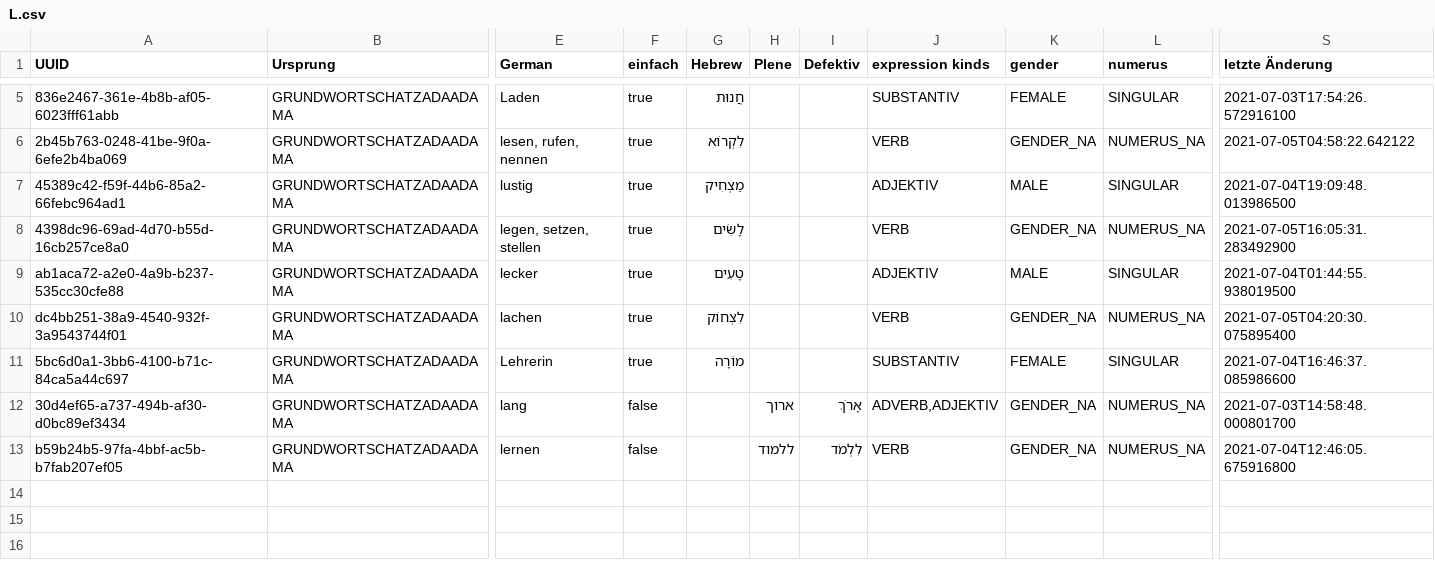
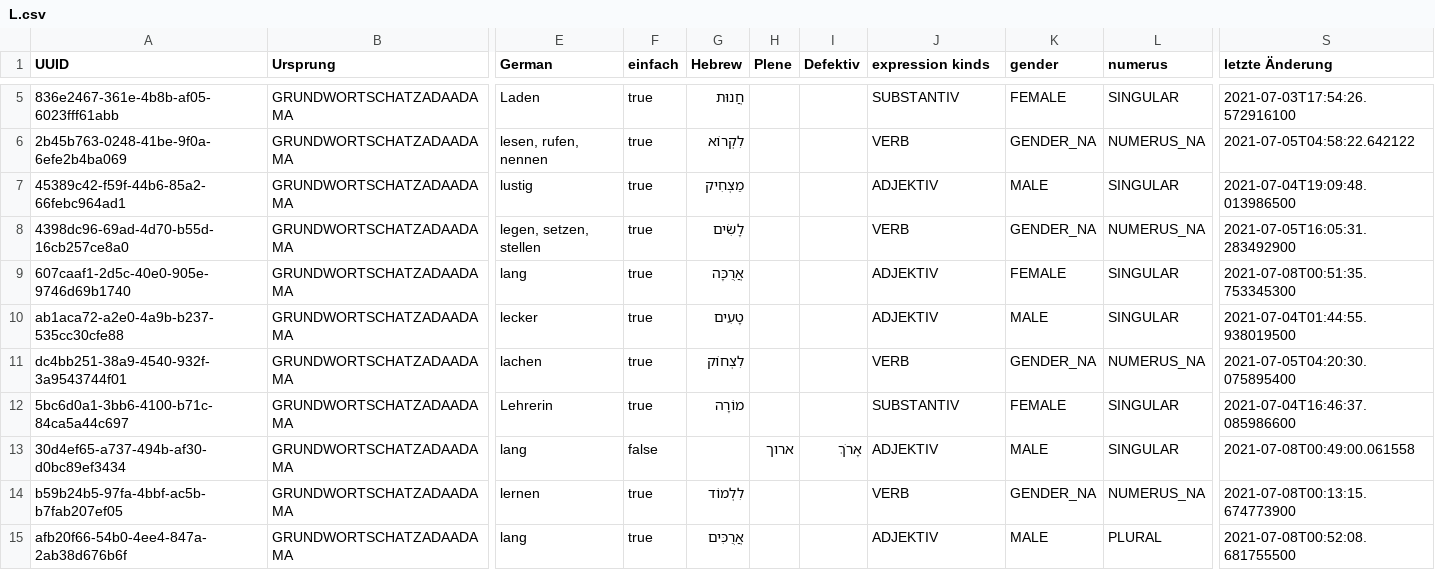
Before and after one commit to cerebrummi/trainer, a CSV file: src/main/java/vokabeltrainer/resources/vocabulary/grundwortschatz/L.csv, drawn as a sheet; only a part is shown, gaps mark what is left out; addresses are those after the commit; rows hold the shown columns only; the diff names each change by its address in the sheet, - before the commit and + after, or states it on an @@ line.

Commit message:
fix internal vocabulary

```diff
--- a/src/main/java/vokabeltrainer/resources/vocabulary/grundwortschatz/L.csv
+++ b/src/main/java/vokabeltrainer/resources/vocabulary/grundwortschatz/L.csv
+row 9: 607caaf1-2d5c-40e0-905e-9746d69b1740 | GRUNDWORTSCHATZADAADAMA | lang | true | אֲרֻכָּה |  |  | ADJEKTIV | FEMALE | SINGULAR | 2021-07-08T00:51:35.753345300
-J13 (expression kinds): ADVERB,ADJEKTIV
+J13 (expression kinds): ADJEKTIV
-K13 (gender): GENDER_NA
+K13 (gender): MALE
-L13 (numerus): NUMERUS_NA
+L13 (numerus): SINGULAR
-S13 (letzte Änderung): 2021-07-03T14:58:48.000801700
+S13 (letzte Änderung): 2021-07-08T00:49:00.061558
-F14 (einfach): false
+F14 (einfach): true
-G14 (Hebrew): (empty)
+G14 (Hebrew): לִלְמוֹד
-H14 (Plene): ללמוד
+H14 (Plene): (empty)
-I14 (Defektiv): לִלְמֹד
+I14 (Defektiv): (empty)
-S14 (letzte Änderung): 2021-07-04T12:46:05.675916800
+S14 (letzte Änderung): 2021-07-08T00:13:15.674773900
+row 15: afb20f66-54b0-4ee4-847a-2ab38d676b6f | GRUNDWORTSCHATZADAADAMA | lang | true | אֲרֻכִּים |  |  | ADJEKTIV | MALE | PLURAL | 2021-07-08T00:52:08.681755500
```
Also changed, not shown: src/main/java/vokabeltrainer/resources/vocabulary/grundwortschatz/A.csv, src/main/java/vokabeltrainer/resources/vocabulary/grundwortschatz/G.csv, 8 other files.
